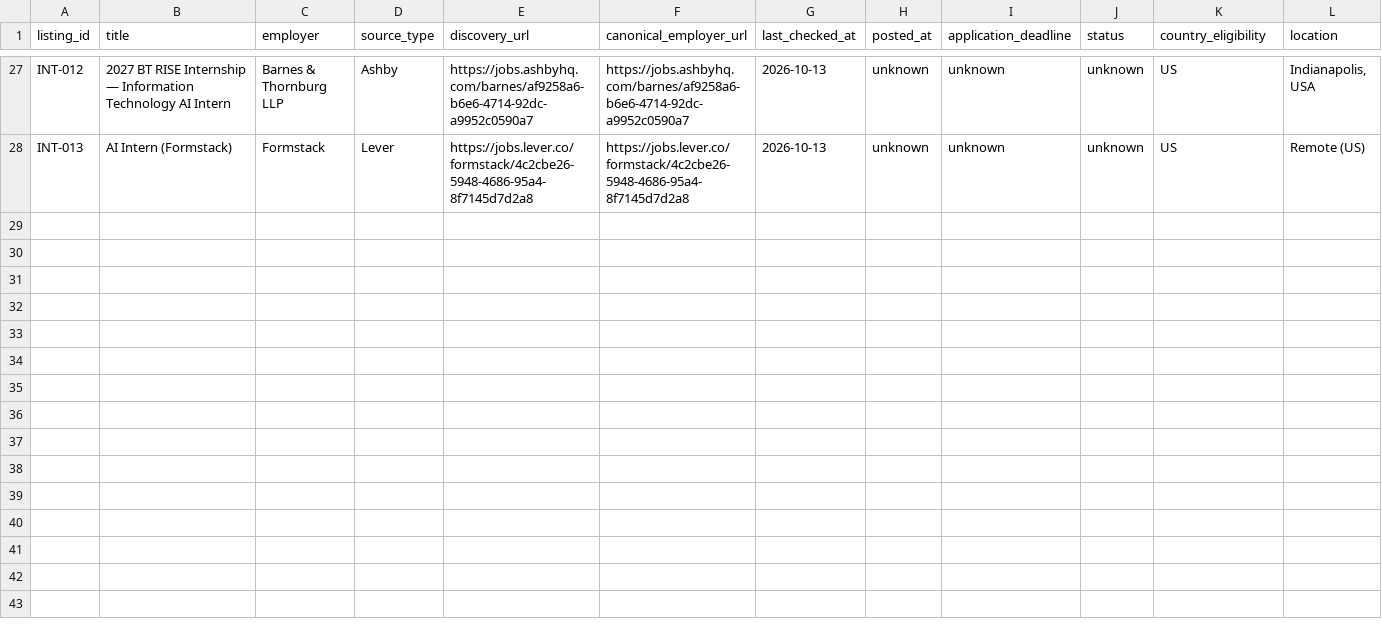
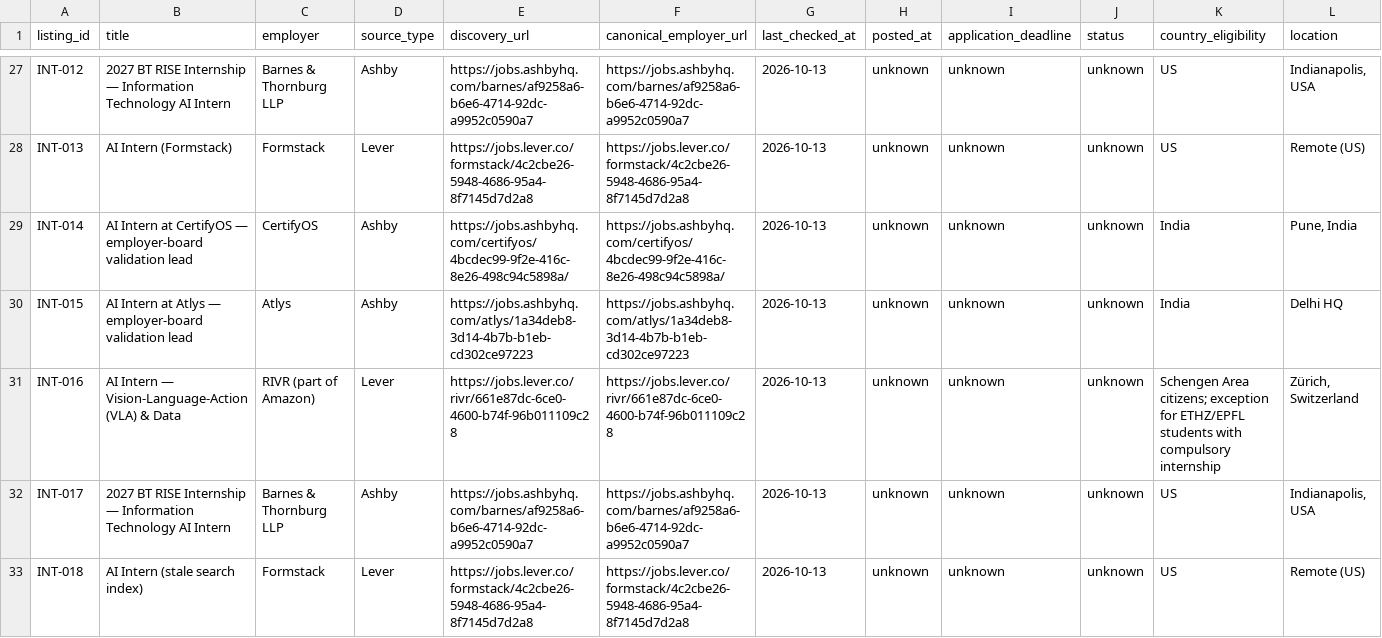
Before and after one commit to rajaryan1111/ai-career-agent, a CSV file: research/job-source-audit-seed-2026-10-13.csv, drawn as a sheet; only a part is shown, gaps mark what is left out; rows hold the shown columns only; the diff names each change by its address in the sheet, - before the commit and + after, or states it on an @@ line.

Commit message:
docs(research): add source-verified role controls and status cautions

```diff
--- a/research/job-source-audit-seed-2026-10-13.csv
+++ b/research/job-source-audit-seed-2026-10-13.csv
+row 29: INT-014 | AI Intern at CertifyOS — employer-board validation lead | CertifyOS | Ashby | https://jobs.ashbyhq.com/certifyos/4bcdec99-9f2e-416c-8e26-498c94c5898a/ | https://jobs.ashbyhq.com/certifyos/4bcdec99-9f2e-416c-8e26-498c94c5898a/ | 2026-10-13 | unknown | unknown | unknown | India | Pune, India
+row 30: INT-015 | AI Intern at Atlys — employer-board validation lead | Atlys | Ashby | https://jobs.ashbyhq.com/atlys/1a34deb8-3d14-4b7b-b1eb-cd302ce97223 | https://jobs.ashbyhq.com/atlys/1a34deb8-3d14-4b7b-b1eb-cd302ce97223 | 2026-10-13 | unknown | unknown | unknown | India | Delhi HQ
+row 31: INT-016 | AI Intern — Vision-Language-Action (VLA) & Data | RIVR (part of Amazon) | Lever | https://jobs.lever.co/rivr/661e87dc-6ce0-4600-b74f-96b011109c28 | https://jobs.lever.co/rivr/661e87dc-6ce0-4600-b74f-96b011109c28 | 2026-10-13 | unknown | unknown | unknown | Schengen Area citizens; exception for ETHZ/EPFL students with compulsory internship | Zürich, Switzerland
+row 32: INT-017 | 2027 BT RISE Internship — Information Technology AI Intern | Barnes & Thornburg LLP | Ashby | https://jobs.ashbyhq.com/barnes/af9258a6-b6e6-4714-92dc-a9952c0590a7 | https://jobs.ashbyhq.com/barnes/af9258a6-b6e6-4714-92dc-a9952c0590a7 | 2026-10-13 | unknown | unknown | unknown | US | Indianapolis, USA
+row 33: INT-018 | AI Intern (stale search index) | Formstack | Lever | https://jobs.lever.co/formstack/4c2cbe26-5948-4686-95a4-8f7145d7d2a8 | https://jobs.lever.co/formstack/4c2cbe26-5948-4686-95a4-8f7145d7d2a8 | 2026-10-13 | unknown | unknown | unknown | US | Remote (US)
```
